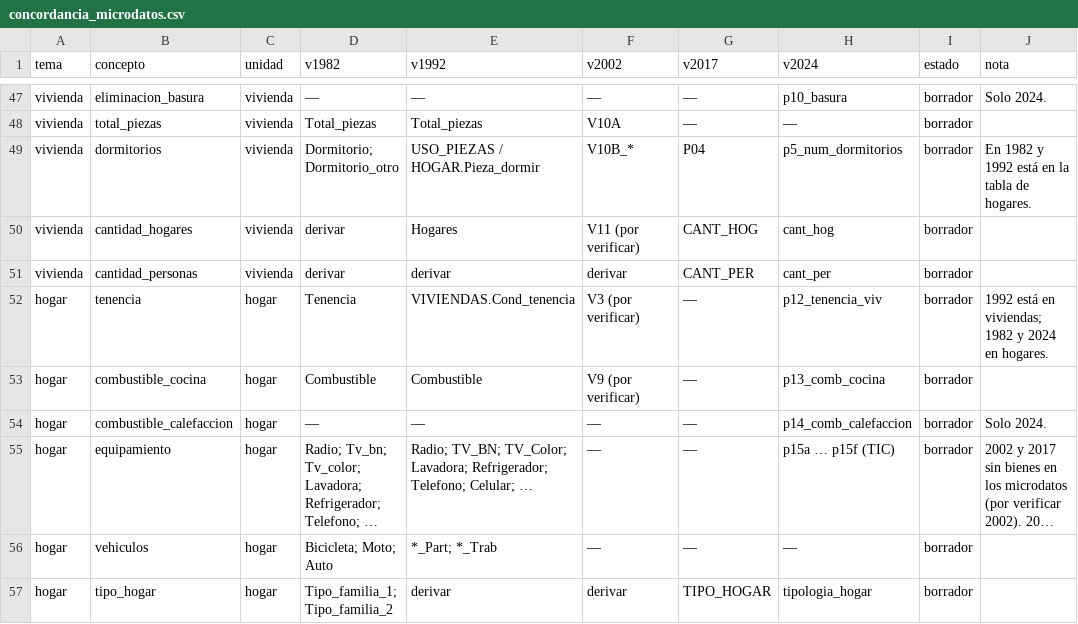
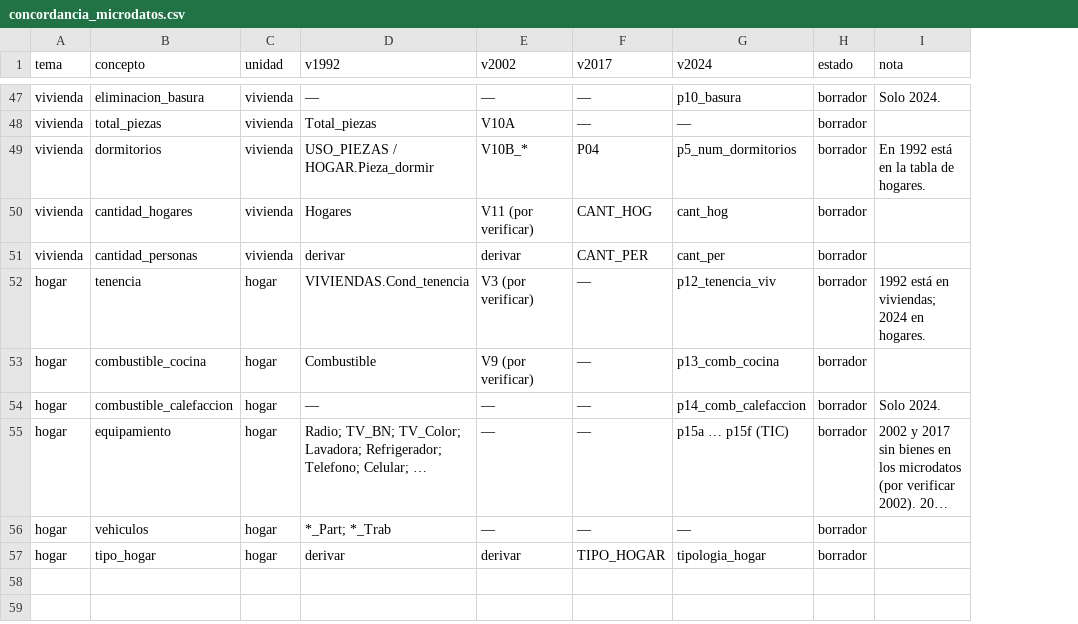
Before and after one commit to edgardo-cerda/censos-chile, a CSV file: metadatos/concordancia/concordancia_microdatos.csv, drawn as a sheet; only a part is shown, gaps mark what is left out; long unchanged cells end in …; removed rows and columns are numbered as before the commit, all else as after; the diff covers the shown part only; the diff names each change by its address in the sheet, - before the commit and + after, or states it on an @@ line.

```diff
--- a/metadatos/concordancia/concordancia_microdatos.csv
+++ b/metadatos/concordancia/concordancia_microdatos.csv
-column D (v1982), rows 47-57: — | Total_piezas | Dormitorio; Dormitorio_otro | derivar | derivar | Tenencia | Combustible | — | Radio; Tv_bn; Tv_color; Lavadora; Refrigerador; Telefono; … | Bicicleta; Moto; Auto | Tipo_familia_1; Tipo_familia_2
-I49 (nota): En 1982 y 1992 está en la tabla de hogares.
+I49 (nota): En 1992 está en la tabla de hogares.
-I52 (nota): 1992 está en viviendas; 1982 y 2024 en hogares.
+I52 (nota): 1992 está en viviendas; 2024 en hogares.
```
Also changed, not shown: 9 edited cells elsewhere in this file, metadatos/inventario/archivos.csv, 20 other files.
